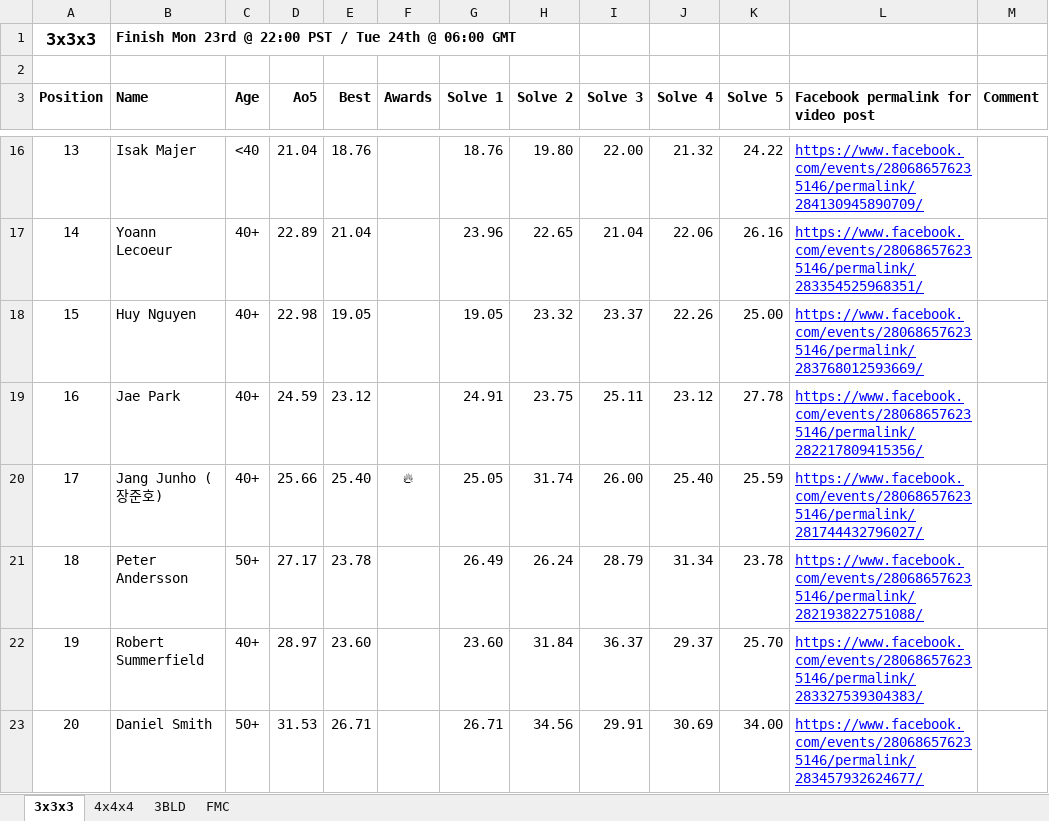
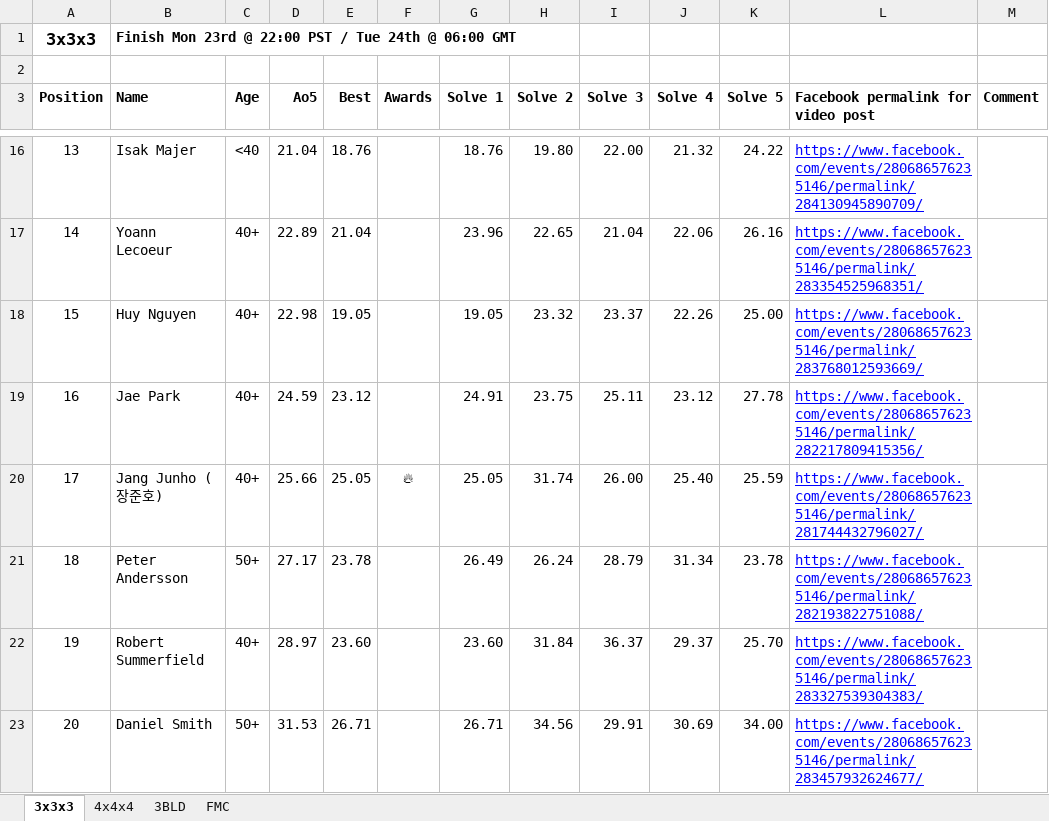
Before and after one commit to Logiqx/scw-comp, an Excel workbook: data/2020-03-17/Senior Cubers Worldwide - Weekly Competition - 2020-03-17.xlsx, sheet 3x3x3, drawn as a sheet; only a part is shown, gaps mark what is left out; values as stored, in another font and other column widths than the file's, no borders; the diff names each change by its address in the sheet, - before the commit and + after, or states it on an @@ line.

```diff
--- a/data/2020-03-17/Senior Cubers Worldwide - Weekly Competition - 2020-03-17.xlsx (sheet 3x3x3)
+++ b/data/2020-03-17/Senior Cubers Worldwide - Weekly Competition - 2020-03-17.xlsx (sheet 3x3x3)
-E20 (Best): 25.40
+E20 (Best): 25.05
```
Also changed, not shown: sheet 4x4x4, data/2020-03-03/Senior Cubers Worldwide - Weekly Competition - 2020-03-03.xlsx, data/2020-03-24/Senior Cubers Worldwide - Weekly Competition - 2020-03-24.xlsx, 19 other files.
